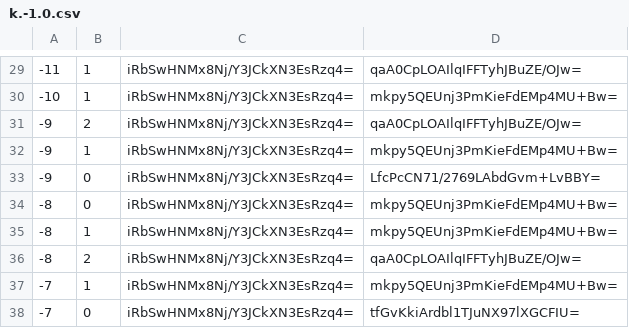
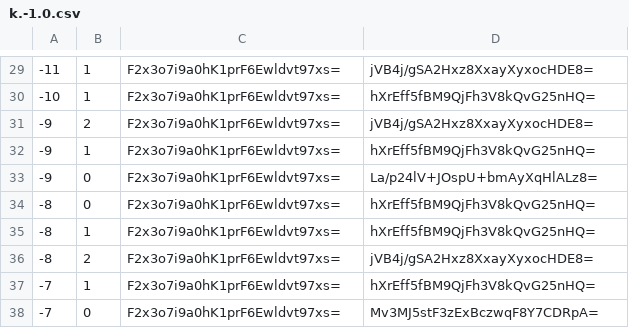
Before and after one commit to DivadDev/EpokMaps, a CSV file: tiles/zoom.-2/metadata/k.-1.0.csv, drawn as a sheet; only a part is shown, gaps mark what is left out; the diff covers the shown part only.

```diff
--- a/tiles/zoom.-2/metadata/k.-1.0.csv
+++ b/tiles/zoom.-2/metadata/k.-1.0.csv
@@ -29,10 +29,10 @@
--11,1,iRbSwHNMx8Nj/Y3JCkXN3EsRzq4=,qaA0CpLOAIlqIFFTyhJBuZE/OJw=
--10,1,iRbSwHNMx8Nj/Y3JCkXN3EsRzq4=,mkpy5QEUnj3PmKieFdEMp4MU+Bw=
--9,2,iRbSwHNMx8Nj/Y3JCkXN3EsRzq4=,qaA0CpLOAIlqIFFTyhJBuZE/OJw=
--9,1,iRbSwHNMx8Nj/Y3JCkXN3EsRzq4=,mkpy5QEUnj3PmKieFdEMp4MU+Bw=
--9,0,iRbSwHNMx8Nj/Y3JCkXN3EsRzq4=,LfcPcCN71/2769LAbdGvm+LvBBY=
--8,0,iRbSwHNMx8Nj/Y3JCkXN3EsRzq4=,mkpy5QEUnj3PmKieFdEMp4MU+Bw=
--8,1,iRbSwHNMx8Nj/Y3JCkXN3EsRzq4=,mkpy5QEUnj3PmKieFdEMp4MU+Bw=
--8,2,iRbSwHNMx8Nj/Y3JCkXN3EsRzq4=,qaA0CpLOAIlqIFFTyhJBuZE/OJw=
--7,1,iRbSwHNMx8Nj/Y3JCkXN3EsRzq4=,mkpy5QEUnj3PmKieFdEMp4MU+Bw=
--7,0,iRbSwHNMx8Nj/Y3JCkXN3EsRzq4=,tfGvKkiArdbl1TJuNX97lXGCFIU=
+-11,1,F2x3o7i9a0hK1prF6Ewldvt97xs=,jVB4j/gSA2Hxz8XxayXyxocHDE8=
+-10,1,F2x3o7i9a0hK1prF6Ewldvt97xs=,hXrEff5fBM9QjFh3V8kQvG25nHQ=
+-9,2,F2x3o7i9a0hK1prF6Ewldvt97xs=,jVB4j/gSA2Hxz8XxayXyxocHDE8=
+-9,1,F2x3o7i9a0hK1prF6Ewldvt97xs=,hXrEff5fBM9QjFh3V8kQvG25nHQ=
+-9,0,F2x3o7i9a0hK1prF6Ewldvt97xs=,La/p24lV+JOspU+bmAyXqHlALz8=
+-8,0,F2x3o7i9a0hK1prF6Ewldvt97xs=,hXrEff5fBM9QjFh3V8kQvG25nHQ=
+-8,1,F2x3o7i9a0hK1prF6Ewldvt97xs=,hXrEff5fBM9QjFh3V8kQvG25nHQ=
+-8,2,F2x3o7i9a0hK1prF6Ewldvt97xs=,jVB4j/gSA2Hxz8XxayXyxocHDE8=
+-7,1,F2x3o7i9a0hK1prF6Ewldvt97xs=,hXrEff5fBM9QjFh3V8kQvG25nHQ=
+-7,0,F2x3o7i9a0hK1prF6Ewldvt97xs=,Mv3MJ5stF3zExBczwqF8Y7CDRpA=
```
Also changed, not shown: 56 edited cells elsewhere in this file, tiles/zoom.-1/metadata/k.-1.-1.csv, tiles/zoom.-1/metadata/k.-1.0.csv, 32 other files.
